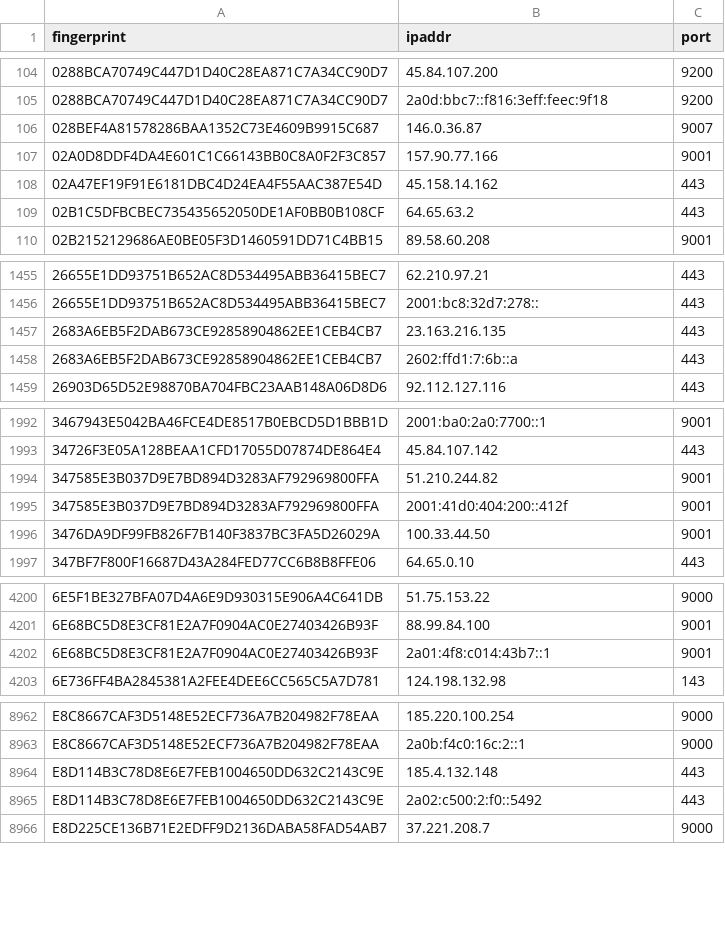
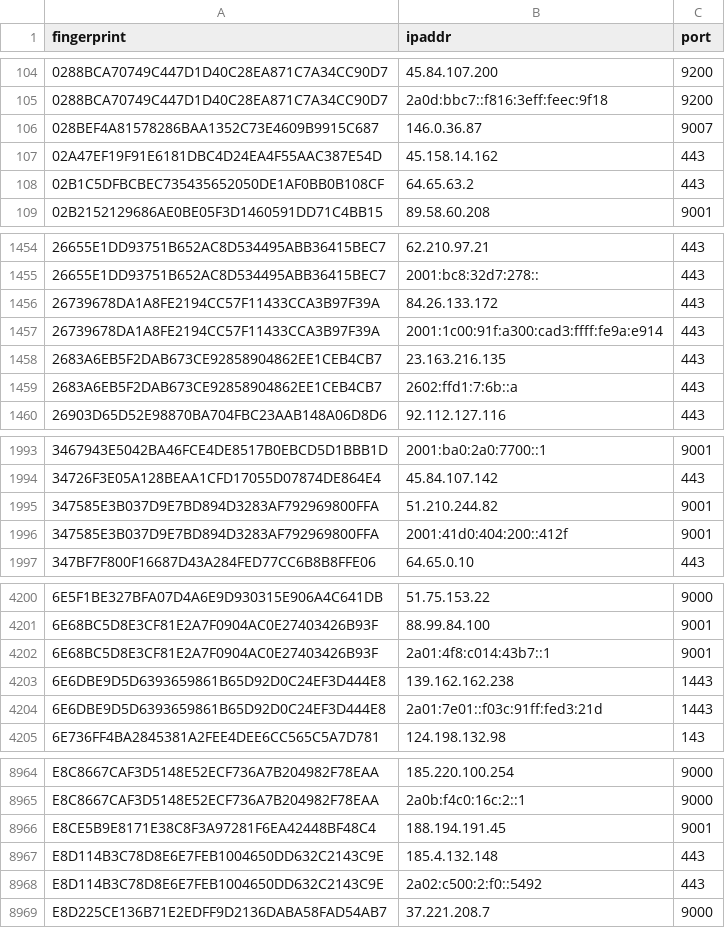
Before and after one commit to sec-js/tor-nodes, a CSV file: latest.guards.csv, drawn as a sheet; only a part is shown, gaps mark what is left out; removed rows and columns are numbered as before the commit, all else as after; the diff covers the shown part only; the diff names each change by its address in the sheet, - before the commit and + after, or states it on an @@ line.

```diff
--- a/latest.guards.csv
+++ b/latest.guards.csv
-row 107: 02A0D8DDF4DA4E601C1C66143BB0C8A0F2F3C857 | 157.90.77.166 | 9001
+row 1456: 26739678DA1A8FE2194CC57F11433CCA3B97F39A | 84.26.133.172 | 443
+row 1457: 26739678DA1A8FE2194CC57F11433CCA3B97F39A | 2001:1c00:91f:a300:cad3:ffff:fe9a:e914 | 443
-row 1996: 3476DA9DF99FB826F7B140F3837BC3FA5D26029A | 100.33.44.50 | 9001
+row 4203: 6E6DBE9D5D6393659861B65D92D0C24EF3D444E8 | 139.162.162.238 | 1443
+row 4204: 6E6DBE9D5D6393659861B65D92D0C24EF3D444E8 | 2a01:7e01::f03c:91ff:fed3:21d | 1443
+row 8966: E8CE5B9E8171E38C8F3A97281F6EA42448BF48C4 | 188.194.191.45 | 9001
```
Also changed, not shown: 1 added row elsewhere in this file, latest.all.csv, latest.exits.csv.
